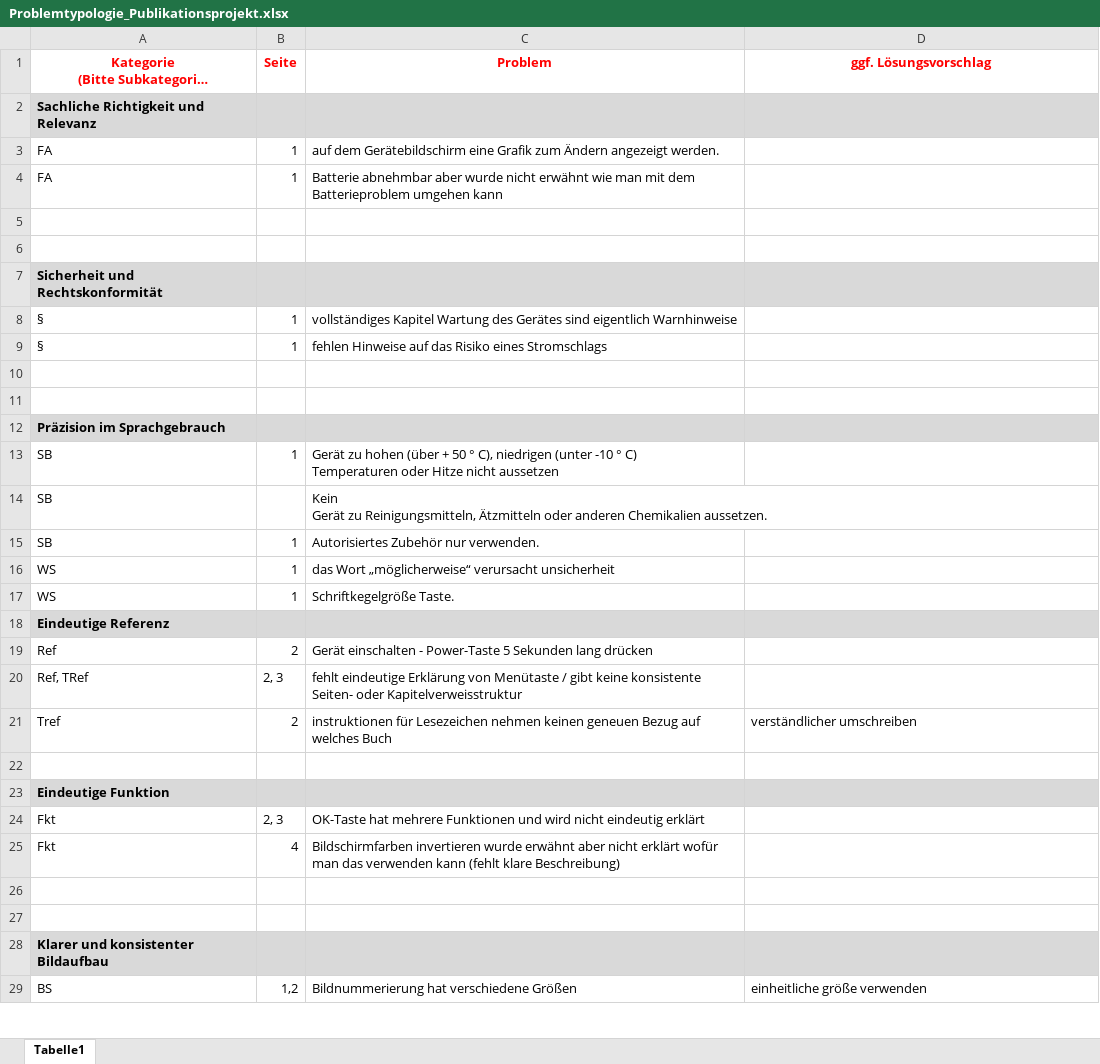
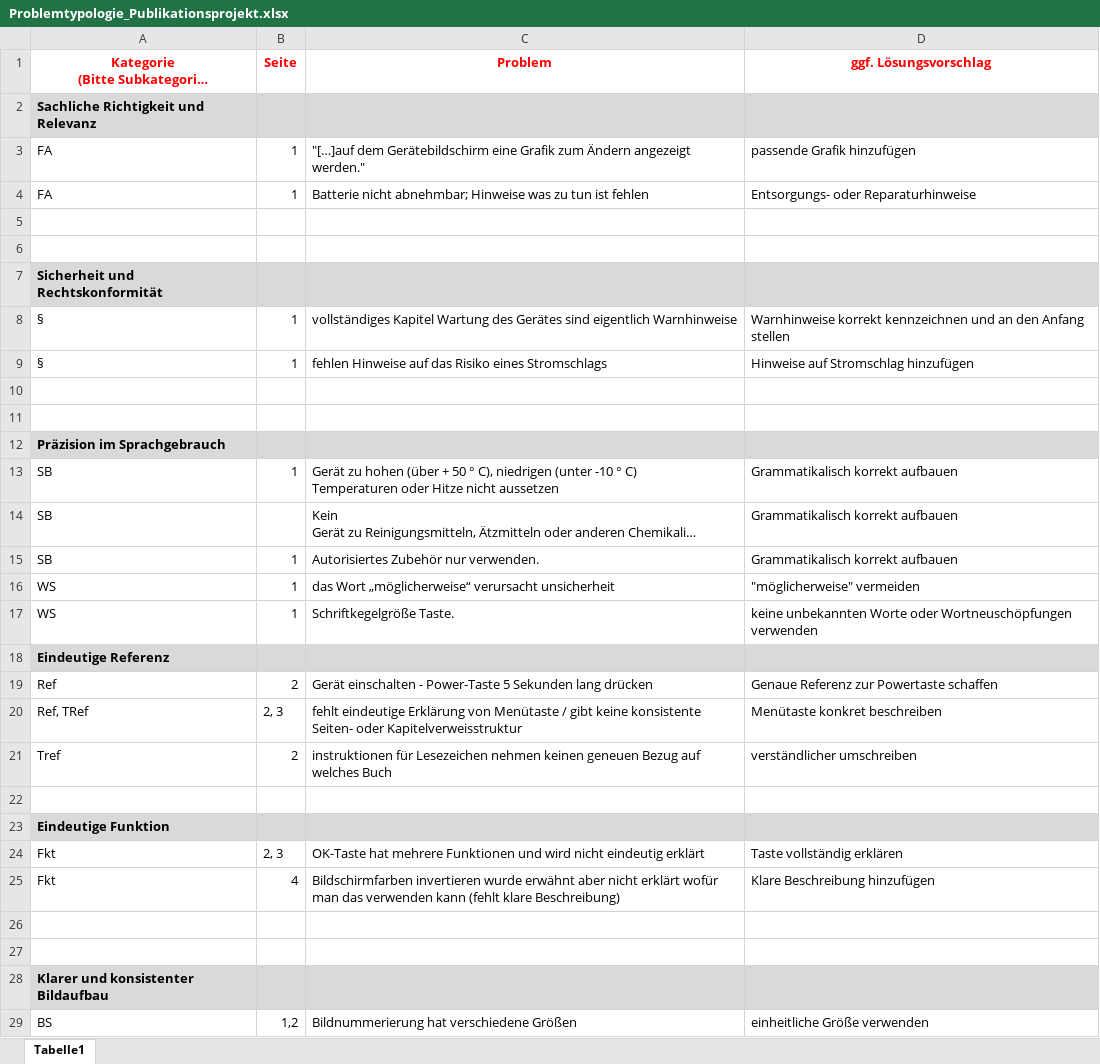
Before and after one commit to Maltrix147/Studium, an Excel workbook: Semester_3/Publikationsprojekt/Problemtypologie_Publikationsprojekt.xlsx, sheet Tabelle1, drawn as a sheet; only a part is shown; long unchanged cells end in …; values as stored, in another font and other column widths than the file's, no borders; the diff covers the shown part only; the diff names each change by its address in the sheet, - before the commit and + after, or states it on an @@ line.

```diff
--- a/Semester_3/Publikationsprojekt/Problemtypologie_Publikationsprojekt.xlsx (sheet Tabelle1)
+++ b/Semester_3/Publikationsprojekt/Problemtypologie_Publikationsprojekt.xlsx (sheet Tabelle1)
-C3 (Problem): auf dem Gerätebildschirm eine Grafik zum Ändern angezeigt werden.
+C3 (Problem): "[…]auf dem Gerätebildschirm eine Grafik zum Ändern angezeigt werden."
-D3 (ggf. Lösungsvorschlag): (empty)
+D3 (ggf. Lösungsvorschlag): passende Grafik hinzufügen
-C4 (Problem): Batterie abnehmbar aber wurde nicht erwähnt wie man mit dem Batterieproblem umgehen kann
+C4 (Problem): Batterie nicht abnehmbar; Hinweise was zu tun ist fehlen
-D4 (ggf. Lösungsvorschlag): (empty)
+D4 (ggf. Lösungsvorschlag): Entsorgungs- oder Reparaturhinweise
-D8 (ggf. Lösungsvorschlag): (empty)
+D8 (ggf. Lösungsvorschlag): Warnhinweise korrekt kennzeichnen und an den Anfang stellen
-D9 (ggf. Lösungsvorschlag): (empty)
+D9 (ggf. Lösungsvorschlag): Hinweise auf Stromschlag hinzufügen
-D13:D15 (ggf. Lösungsvorschlag): (empty)
+D13:D15 (ggf. Lösungsvorschlag): Grammatikalisch korrekt aufbauen
-D16 (ggf. Lösungsvorschlag): (empty)
+D16 (ggf. Lösungsvorschlag): "möglicherweise" vermeiden
-D17 (ggf. Lösungsvorschlag): (empty)
+D17 (ggf. Lösungsvorschlag): keine unbekannten Worte oder Wortneuschöpfungen verwenden
-D19 (ggf. Lösungsvorschlag): (empty)
+D19 (ggf. Lösungsvorschlag): Genaue Referenz zur Powertaste schaffen
-D20 (ggf. Lösungsvorschlag): (empty)
+D20 (ggf. Lösungsvorschlag): Menütaste konkret beschreiben
-D24 (ggf. Lösungsvorschlag): (empty)
+D24 (ggf. Lösungsvorschlag): Taste vollständig erklären
-D25 (ggf. Lösungsvorschlag): (empty)
+D25 (ggf. Lösungsvorschlag): Klare Beschreibung hinzufügen
-D29 (ggf. Lösungsvorschlag): einheitliche größe verwenden
+D29 (ggf. Lösungsvorschlag): einheitliche Größe verwenden
```
Also changed, not shown: 9 edited cells elsewhere in this sheet, 1 other file.
